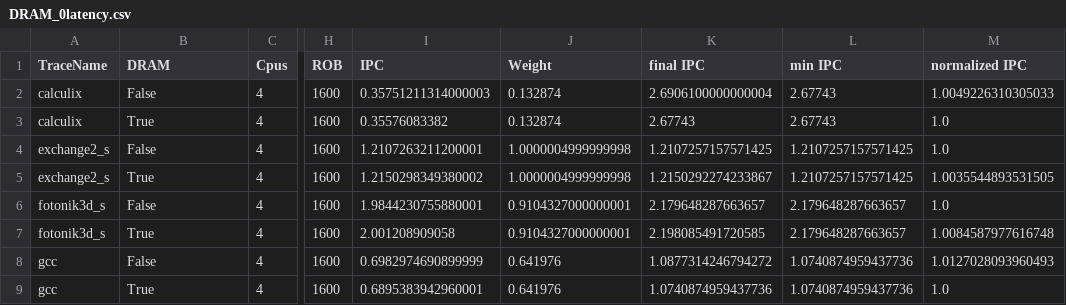
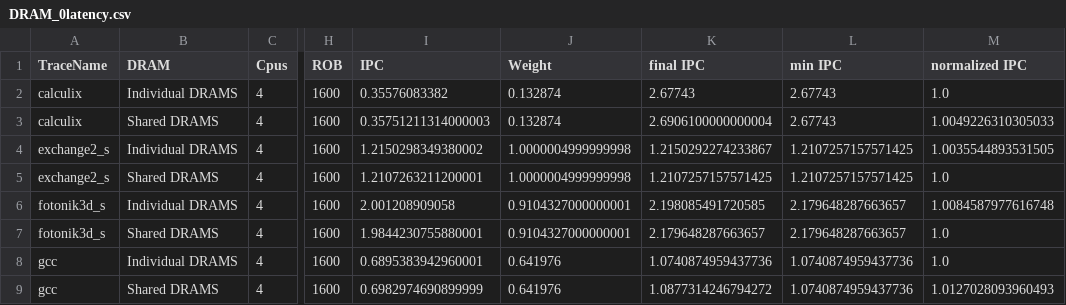
Before and after one commit to bbulgu/ChampSimMMM, a CSV file: AllResult/DRAM_0latency.csv, drawn as a sheet; only a part is shown, gaps mark what is left out; the diff covers the shown part only; the diff names each change by its address in the sheet, - before the commit and + after, or states it on an @@ line.

```diff
--- a/AllResult/DRAM_0latency.csv
+++ b/AllResult/DRAM_0latency.csv
-B2 (DRAM): False
+B2 (DRAM): Individual DRAMS
-I2 (IPC): 0.35751211314000003
+I2 (IPC): 0.35576083382
-K2 (final IPC): 2.6906100000000004
+K2 (final IPC): 2.67743
-M2 (normalized IPC): 1.0049226310305033
+M2 (normalized IPC): 1.0
-B3 (DRAM): True
+B3 (DRAM): Shared DRAMS
-I3 (IPC): 0.35576083382
+I3 (IPC): 0.35751211314000003
-K3 (final IPC): 2.67743
+K3 (final IPC): 2.6906100000000004
-M3 (normalized IPC): 1.0
+M3 (normalized IPC): 1.0049226310305033
-B4 (DRAM): False
+B4 (DRAM): Individual DRAMS
-I4 (IPC): 1.2107263211200001
+I4 (IPC): 1.2150298349380002
-K4 (final IPC): 1.2107257157571425
+K4 (final IPC): 1.2150292274233867
-M4 (normalized IPC): 1.0
+M4 (normalized IPC): 1.0035544893531505
-B5 (DRAM): True
+B5 (DRAM): Shared DRAMS
-I5 (IPC): 1.2150298349380002
+I5 (IPC): 1.2107263211200001
-K5 (final IPC): 1.2150292274233867
+K5 (final IPC): 1.2107257157571425
-M5 (normalized IPC): 1.0035544893531505
+M5 (normalized IPC): 1.0
-B6 (DRAM): False
+B6 (DRAM): Individual DRAMS
-I6 (IPC): 1.9844230755880001
+I6 (IPC): 2.001208909058
-K6 (final IPC): 2.179648287663657
+K6 (final IPC): 2.198085491720585
-M6 (normalized IPC): 1.0
+M6 (normalized IPC): 1.0084587977616748
-B7 (DRAM): True
+B7 (DRAM): Shared DRAMS
-I7 (IPC): 2.001208909058
+I7 (IPC): 1.9844230755880001
-K7 (final IPC): 2.198085491720585
+K7 (final IPC): 2.179648287663657
-M7 (normalized IPC): 1.0084587977616748
+M7 (normalized IPC): 1.0
-B8 (DRAM): False
+B8 (DRAM): Individual DRAMS
-I8 (IPC): 0.6982974690899999
+I8 (IPC): 0.6895383942960001
-K8 (final IPC): 1.0877314246794272
+K8 (final IPC): 1.0740874959437736
-M8 (normalized IPC): 1.0127028093960493
+M8 (normalized IPC): 1.0
-B9 (DRAM): True
+B9 (DRAM): Shared DRAMS
-I9 (IPC): 0.6895383942960001
+I9 (IPC): 0.6982974690899999
-K9 (final IPC): 1.0740874959437736
+K9 (final IPC): 1.0877314246794272
-M9 (normalized IPC): 1.0
+M9 (normalized IPC): 1.0127028093960493
```
Also changed, not shown: 16 edited cells elsewhere in this file, AllResult/DRAM_30latency.csv, 14 other files.
